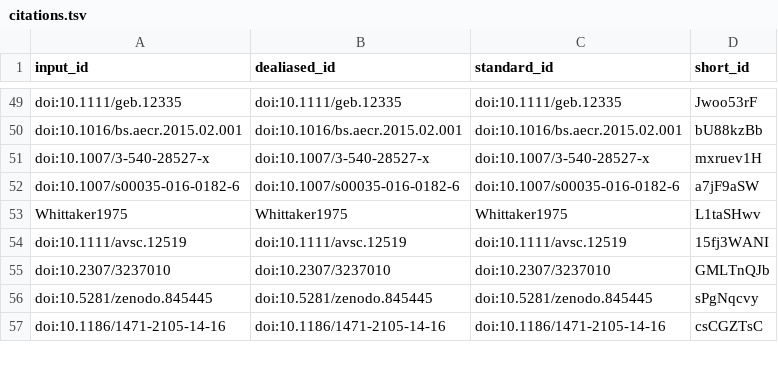
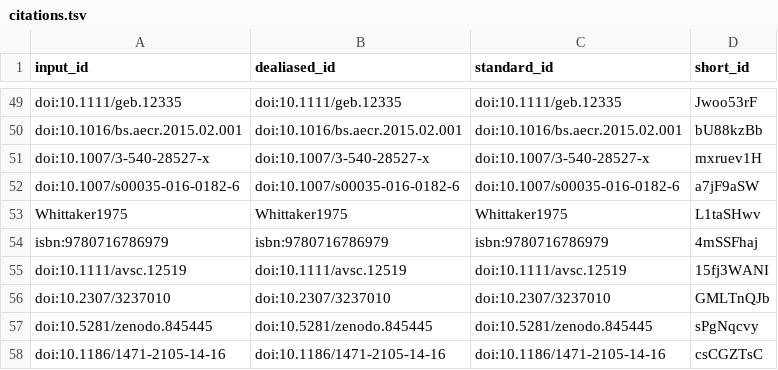
Before and after one commit to fmsabatini/sPlotOpen_Manuscript, a TSV file: citations.tsv, drawn as a sheet; only a part is shown, gaps mark what is left out.

```diff
--- a/citations.tsv
+++ b/citations.tsv
@@ -53,2 +53,3 @@ doi:10.1007/s00035-016-0182-6	doi:10.1007/s00035-016-0182-6	doi:10.1007/s00035-0
 Whittaker1975	Whittaker1975	Whittaker1975	L1taSHwv
+isbn:9780716786979	isbn:9780716786979	isbn:9780716786979	4mSSFhaj
 doi:10.1111/avsc.12519	doi:10.1111/avsc.12519	doi:10.1111/avsc.12519	15fj3WANI
```
Also changed, not shown: 7 other files.
